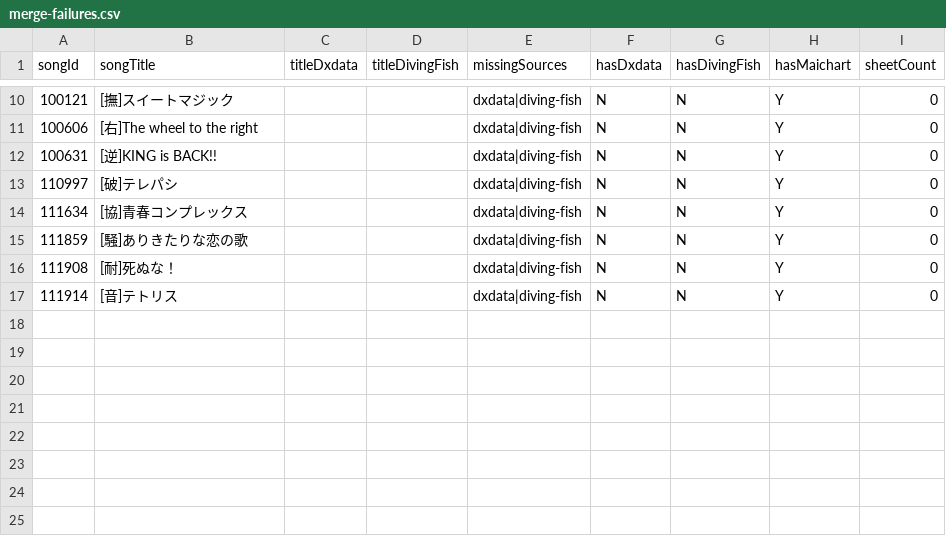
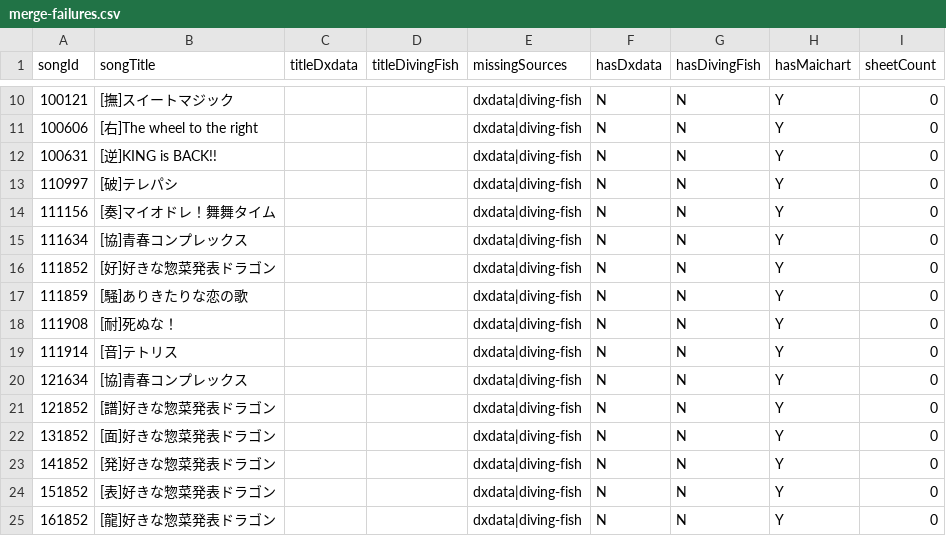
Before and after one commit to Choimoe/dxdataViewer, a CSV file: data/csv/merged/merge-failures.csv, drawn as a sheet; only a part is shown, gaps mark what is left out; the diff names each change by its address in the sheet, - before the commit and + after, or states it on an @@ line.

```diff
--- a/data/csv/merged/merge-failures.csv
+++ b/data/csv/merged/merge-failures.csv
+row 14: 111156 | [奏]マイオドレ！舞舞タイム |  |  | dxdata|diving-fish | N | N | Y | 0
+row 16: 111852 | [好]好きな惣菜発表ドラゴン |  |  | dxdata|diving-fish | N | N | Y | 0
+row 20: 121634 | [協]青春コンプレックス |  |  | dxdata|diving-fish | N | N | Y | 0
+row 21: 121852 | [譜]好きな惣菜発表ドラゴン |  |  | dxdata|diving-fish | N | N | Y | 0
+row 22: 131852 | [面]好きな惣菜発表ドラゴン |  |  | dxdata|diving-fish | N | N | Y | 0
+row 23: 141852 | [発]好きな惣菜発表ドラゴン |  |  | dxdata|diving-fish | N | N | Y | 0
+row 24: 151852 | [表]好きな惣菜発表ドラゴン |  |  | dxdata|diving-fish | N | N | Y | 0
+row 25: 161852 | [龍]好きな惣菜発表ドラゴン |  |  | dxdata|diving-fish | N | N | Y | 0
```
Also changed, not shown: data/csv/merged/missing-designers.csv, data/csv/merged/songs.csv, 7 other files.
